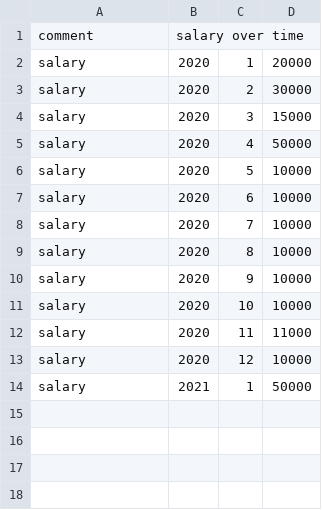
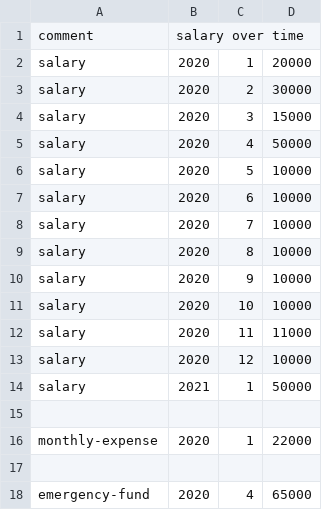
Before and after one commit to rameezk/financial-health-dashboard, a CSV file: example-data.csv, drawn as a sheet.

Commit message:
Add emergency fund months

```diff
--- a/example-data.csv
+++ b/example-data.csv
@@ -14 +14,5 @@ salary|2020|12|10000
 salary|2021|1|50000
+
+monthly-expense|2020|1|22000
+
+emergency-fund|2020|4|65000
```
Also changed, not shown: 4 other files.
